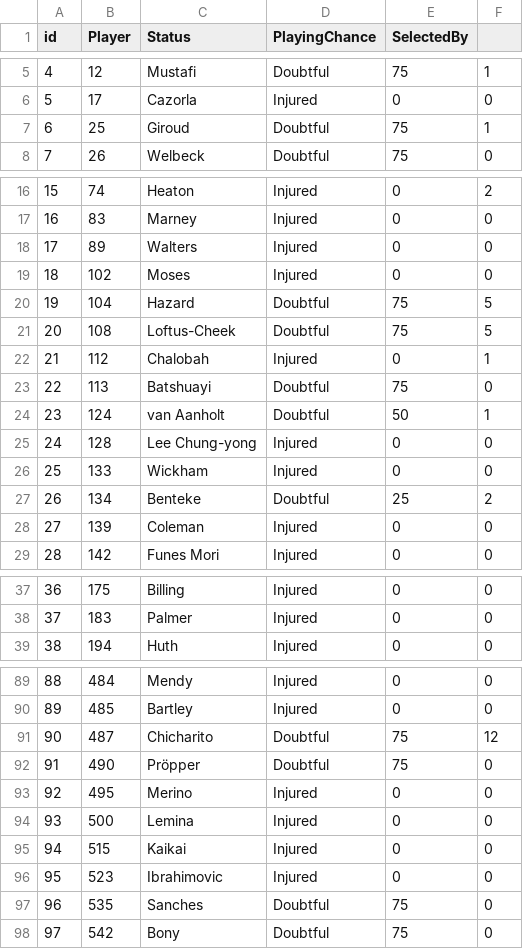
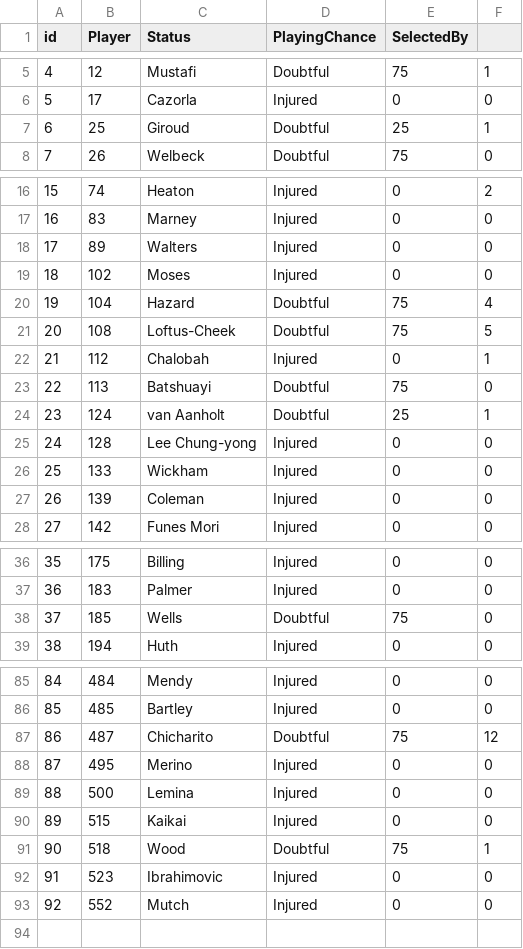
Before and after one commit to gpoudel/FPL-Analytics, a CSV file: fplBoardLive/data/injuryDF_yesterday.csv, drawn as a sheet; only a part is shown, gaps mark what is left out; removed rows and columns are numbered as before the commit, all else as after; the diff covers the shown part only; the diff names each change by its address in the sheet, - before the commit and + after, or states it on an @@ line.

```diff
--- a/fplBoardLive/data/injuryDF_yesterday.csv
+++ b/fplBoardLive/data/injuryDF_yesterday.csv
-E7 (SelectedBy): 75
+E7 (SelectedBy): 25
-F20: 5
+F20: 4
-E24 (SelectedBy): 50
+E24 (SelectedBy): 25
-row 27: 26 | 134 | Benteke | Doubtful | 25 | 2
@@ column A (id) renumbered between rows 27 and 92 @@
+row 38: 37 | 185 | Wells | Doubtful | 75 | 0
-row 92: 91 | 490 | Pröpper | Doubtful | 75 | 0
+row 91: 90 | 518 | Wood | Doubtful | 75 | 1
-row 97: 96 | 535 | Sanches | Doubtful | 75 | 0
-row 98: 97 | 542 | Bony | Doubtful | 75 | 0
+row 93: 92 | 552 | Mutch | Injured | 0 | 0
```
Also changed, not shown: 4 removed rows and 16 edited cells elsewhere in this file, fplBoardLive/data/DailyPriceUpdate.csv, 13 other files.
